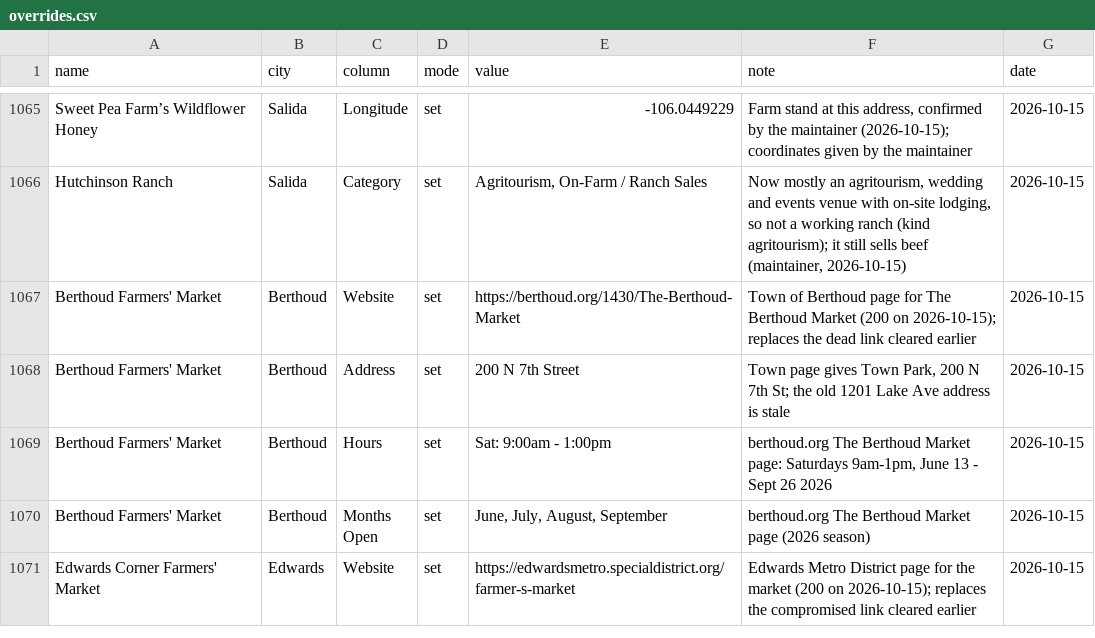
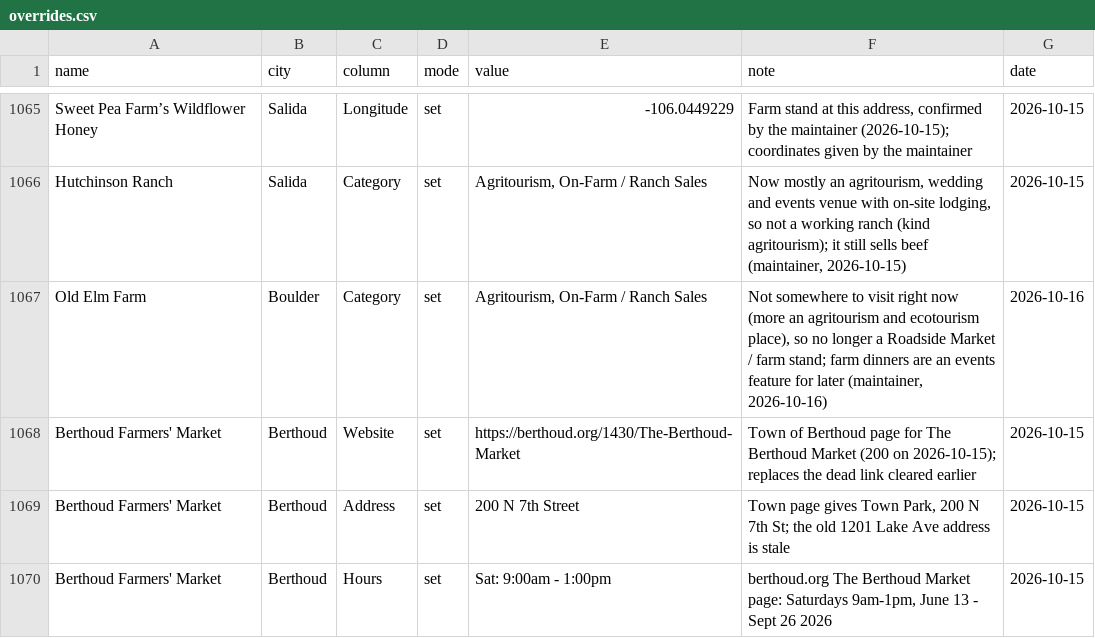
Before and after one commit to open-food-web/colorado-open-food-web, a CSV file: inputs/overrides.csv, drawn as a sheet; only a part is shown, gaps mark what is left out; the shorter side is filled out with more unchanged rows.

```diff
--- a/inputs/overrides.csv
+++ b/inputs/overrides.csv
@@ -1066,2 +1066,3 @@ Sweet Pea Farm’s Wildflower Honey,Salida,Longitude,set,-106.0449229,"Farm stan
 Hutchinson Ranch,Salida,Category,set,"Agritourism, On-Farm / Ranch Sales","Now mostly an agritourism, wedding and events venue with on-site lodging, so not a working ranch (kind agritourism); it still sells beef (maintainer, 2026-10-15)",2026-10-15
+Old Elm Farm,Boulder,Category,set,"Agritourism, On-Farm / Ranch Sales","Not somewhere to visit right now (more an agritourism and ecotourism place), so no longer a Roadside Market / farm stand; farm dinners are an events feature for later (maintainer, 2026-10-16)",2026-10-16
 Berthoud Farmers' Market,Berthoud,Website,set,https://berthoud.org/1430/The-Berthoud-Market,Town of Berthoud page for The Berthoud Market (200 on 2026-10-15); replaces the dead link cleared earlier,2026-10-15
```
Also changed, not shown: data/colorado/field_sources.csv, inputs/producer_kinds.csv, 9 other files.
